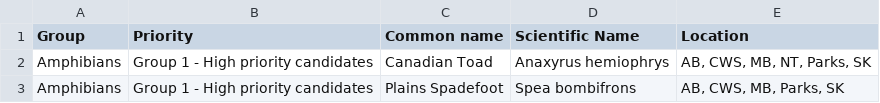
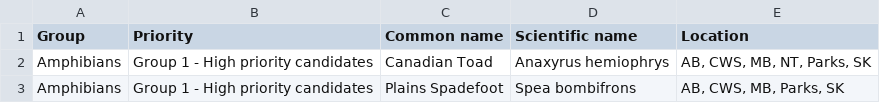
Before and after one commit to chrispmad/SAR_scraper, a CSV file: data/cosewic_spp_specialist_candidate_list.csv, drawn as a sheet; only a part is shown; the diff names each change by its address in the sheet, - before the commit and + after, or states it on an @@ line.

```diff
--- a/data/cosewic_spp_specialist_candidate_list.csv
+++ b/data/cosewic_spp_specialist_candidate_list.csv
-D1: Scientific Name
+D1: Scientific name
```
Also changed, not shown: 2 other files.
